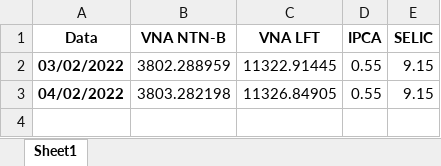
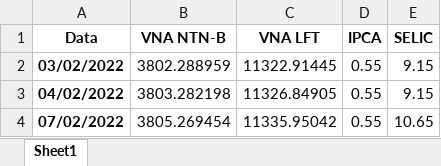
Before and after one commit to fernando-nogueira/brazil-fixed-income, an Excel workbook: VNA/VNA.xlsx, sheet Sheet1, drawn as a sheet; values as stored, in another font and other column widths than the file's, no borders; the diff names each change by its address in the sheet, - before the commit and + after, or states it on an @@ line.

```diff
--- a/VNA/VNA.xlsx (sheet Sheet1)
+++ b/VNA/VNA.xlsx (sheet Sheet1)
+row 4: 07/02/2022 | 3805.269454 | 11335.95042 | 0.55 | 10.65
```
Also changed, not shown: BondRates/BondRates.xlsx, 3 other files.
